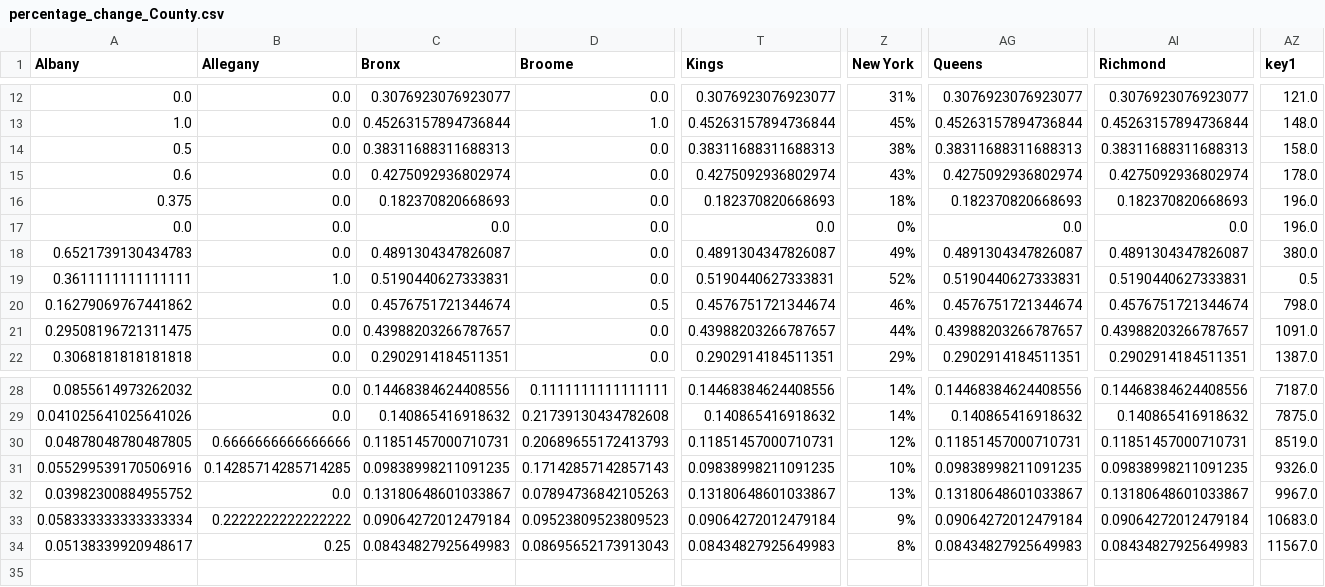
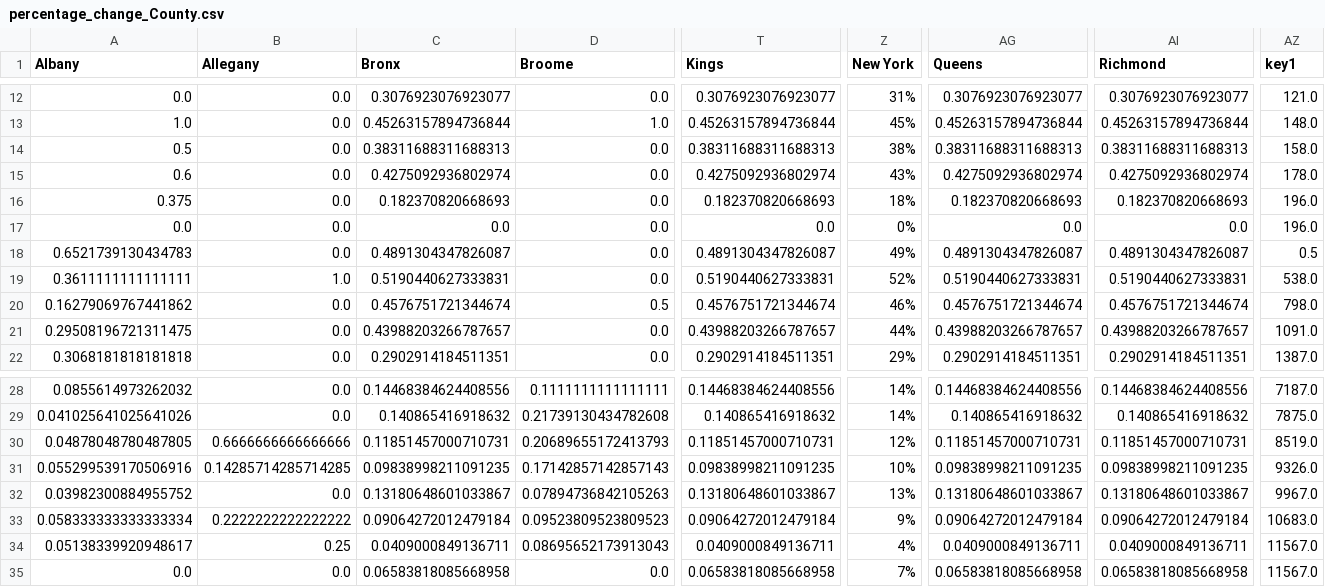
Before and after one commit to LilySu/Covid-19nyc, a CSV file: df_ny/percentage_change_County.csv, drawn as a sheet; only a part is shown, gaps mark what is left out; rows hold the shown columns only; the diff names each change by its address in the sheet, - before the commit and + after, or states it on an @@ line.

```diff
--- a/df_ny/percentage_change_County.csv
+++ b/df_ny/percentage_change_County.csv
-AZ18 (key1): 380.0
+AZ18 (key1): 0.5
-AZ19 (key1): 0.5
+AZ19 (key1): 538.0
-C34 (Bronx): 0.08434827925649983
+C34 (Bronx): 0.0409000849136711
-T34 (Kings): 0.08434827925649983
+T34 (Kings): 0.0409000849136711
-Z34 (New York): 8%
+Z34 (New York): 4%
-AG34 (Queens): 0.08434827925649983
+AG34 (Queens): 0.0409000849136711
-AI34 (Richmond): 0.08434827925649983
+AI34 (Richmond): 0.0409000849136711
+row 35: 0.0 | 0.0 | 0.06583818085668958 | 0.0 | 0.06583818085668958 | 7% | 0.06583818085668958 | 0.06583818085668958 | 11567.0
```
Also changed, not shown: df_ny/county_table_today.csv, df_nyc/daily_num_cases_nyc.csv, 3 other files.
